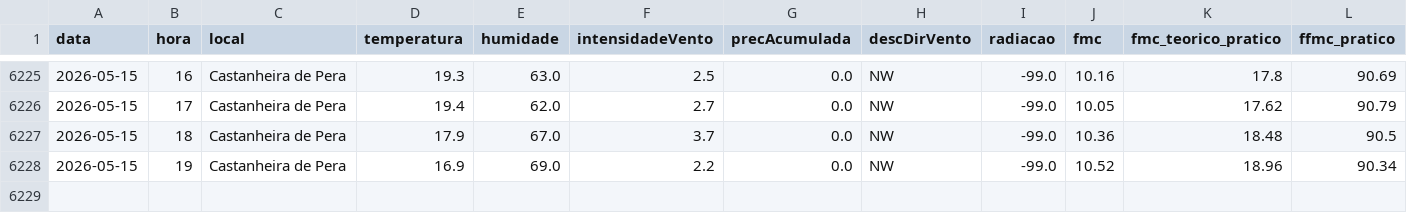
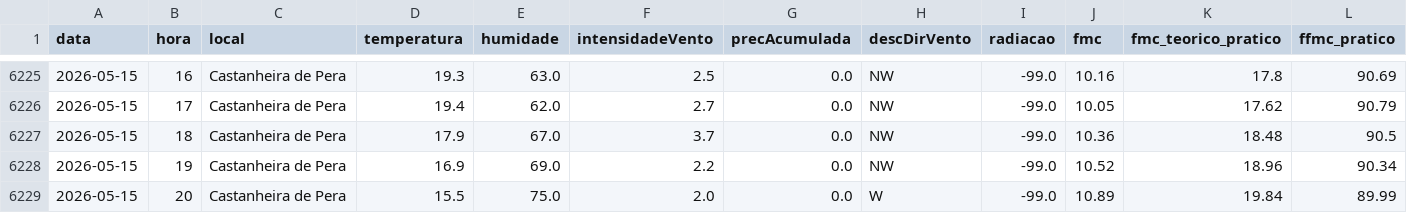
Before and after one commit to 23657/fwi-pipeline-ipt, a CSV file: dados_castanheira_de_pera_fwi.csv, drawn as a sheet; only a part is shown, gaps mark what is left out; rows hold the shown columns only; the diff names each change by its address in the sheet, - before the commit and + after, or states it on an @@ line.

```diff
--- a/dados_castanheira_de_pera_fwi.csv
+++ b/dados_castanheira_de_pera_fwi.csv
+row 6229: 2026-05-15 | 20 | Castanheira de Pera | 15.5 | 75.0 | 2.0 | 0.0 | W | -99.0 | 10.89 | 19.84 | 89.99
```
Also changed, not shown: dados_ferreira_do_zezere_fwi.csv, dados_macao_fwi.csv, 2 other files.
